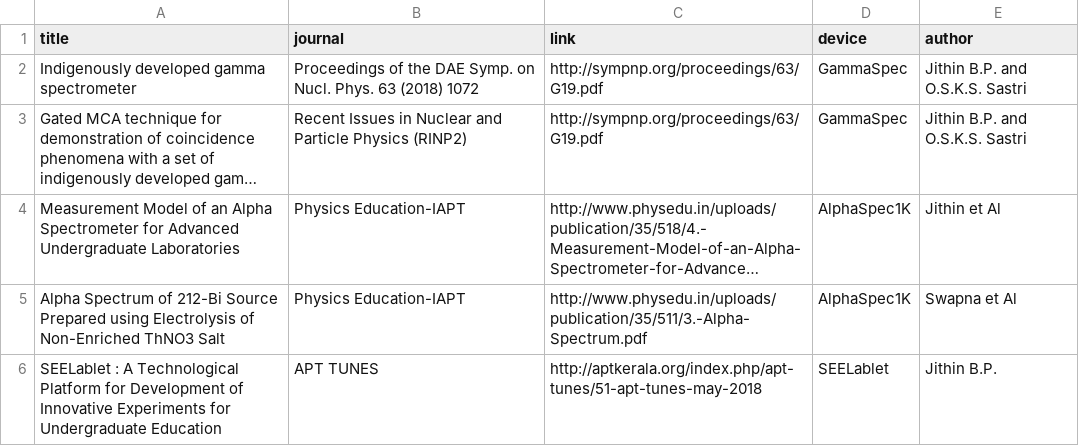
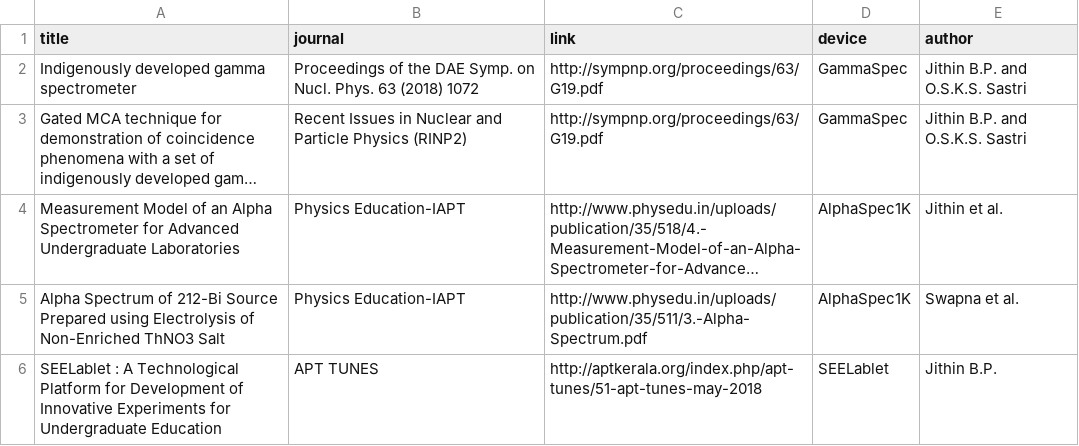
Before and after one commit to csparkresearch/csparkresearch.github.io, a CSV file: _data/publications.csv, drawn as a sheet; long unchanged cells end in …; the diff names each change by its address in the sheet, - before the commit and + after, or states it on an @@ line.

Commit message:
add authors to pub page

```diff
--- a/_data/publications.csv
+++ b/_data/publications.csv
-E4 (author): Jithin et Al
+E4 (author): Jithin et al.
-E5 (author): Swapna et Al
+E5 (author): Swapna et al.
```
Also changed, not shown: 1 other file.
